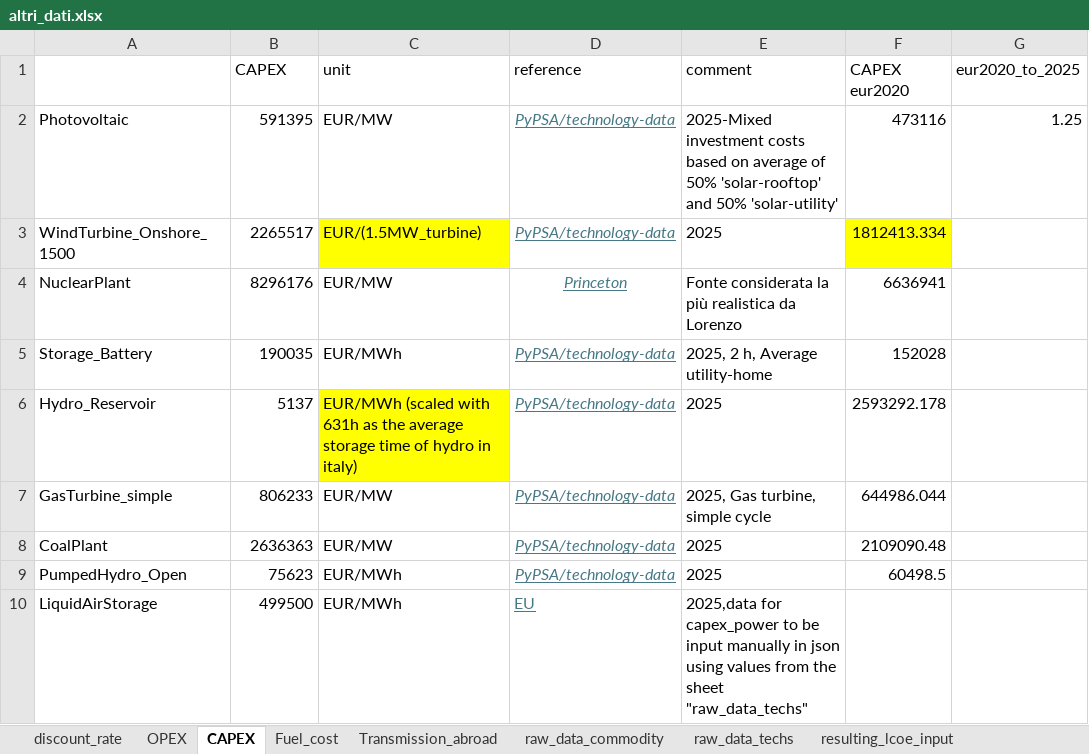
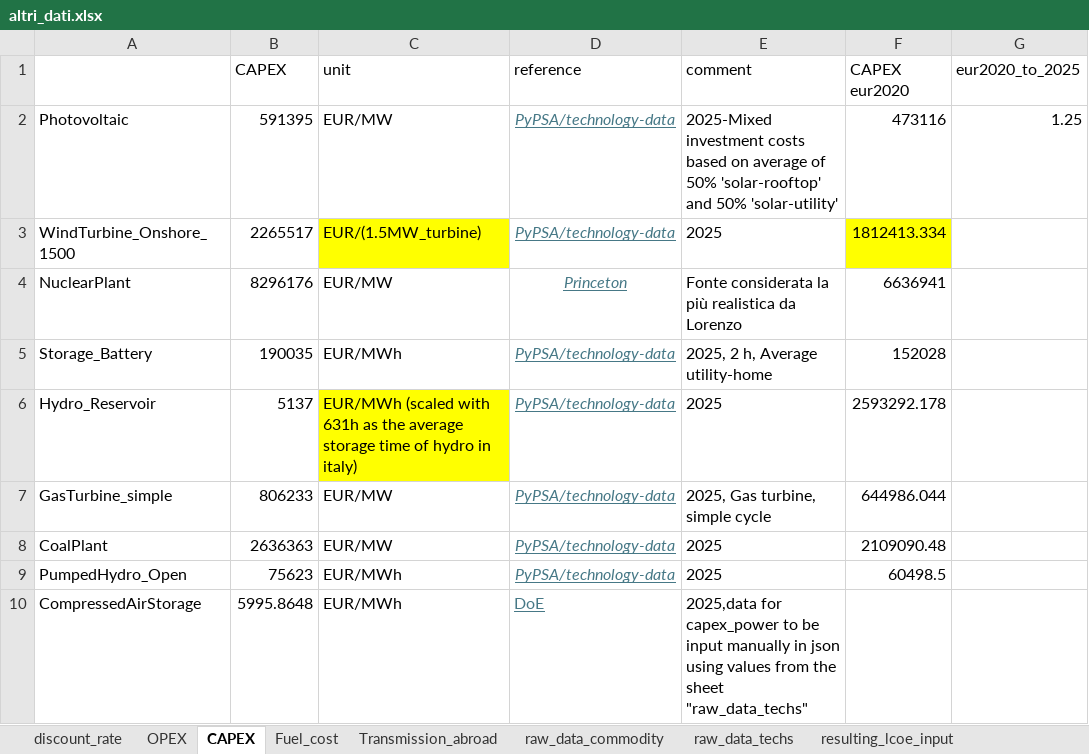
Before and after one commit to lucabert01/DrinDrin---Mix-energetico, an Excel workbook: dati_casoStudioItalia/altri_dati.xlsx, sheet CAPEX, drawn as a sheet; values as stored, in another font and other column widths than the file's, no borders; removed rows and columns are numbered as before the commit, all else as after; the diff names each change by its address in the sheet, - before the commit and + after, or states it on an @@ line.

Commit message:
Added CompressedAirStorage

```diff
--- a/dati_casoStudioItalia/altri_dati.xlsx (sheet CAPEX)
+++ b/dati_casoStudioItalia/altri_dati.xlsx (sheet CAPEX)
-row 10: LiquidAirStorage | 499500 | EUR/MWh | EU | 2025,data for capex_power to be input manually in json using values from the sheet "raw_data_techs"
+row 10: CompressedAirStorage | 5995.8648 | EUR/MWh | DoE | 2025,data for capex_power to be input manually in json using values from the sheet "raw_data_techs"
```
Also changed, not shown: sheet raw_data_techs, sheet OPEX, sheet discount_rate, dati_casoStudioItalia/network_data/capacities_distances_v1.xlsx, 2 other files.
